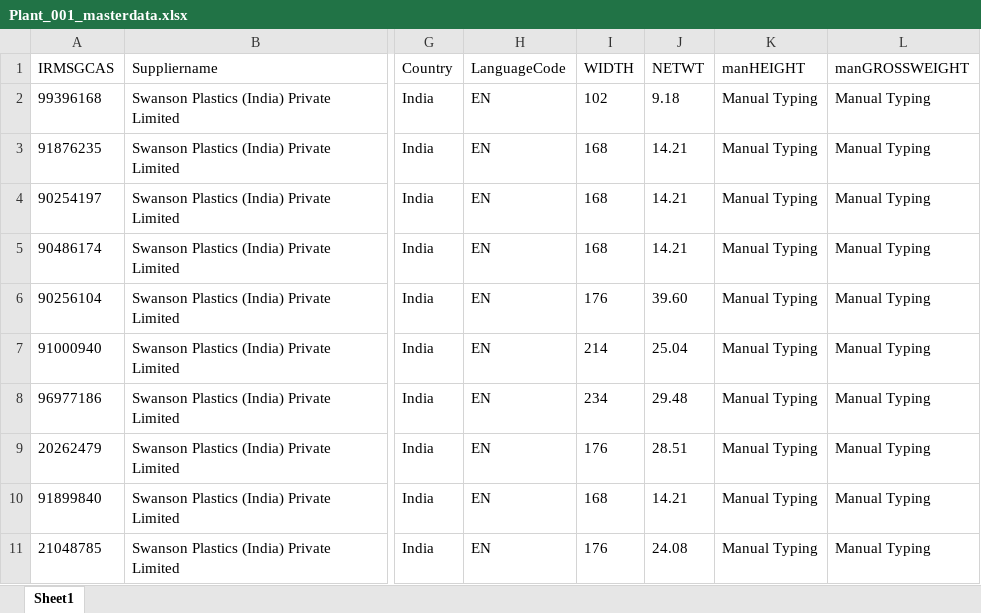
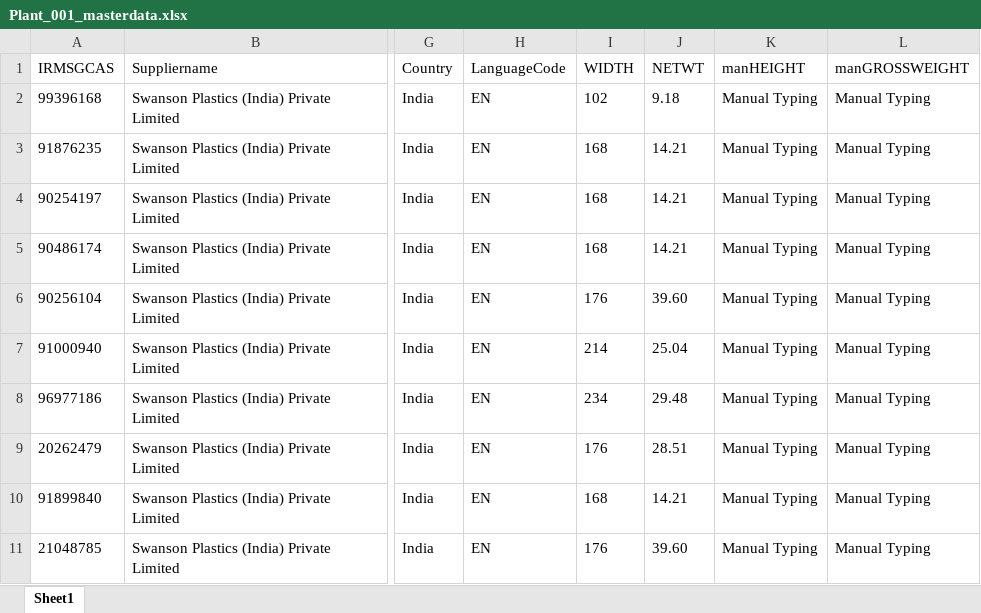
Before and after one commit to surajupatil24/GreenInkTechnologies-SWANSON, an Excel workbook: routes/Plant_001_masterdata.xlsx, sheet Sheet1, drawn as a sheet; only a part is shown, gaps mark what is left out; values as stored, in another font and other column widths than the file's, no borders; the diff names each change by its address in the sheet, - before the commit and + after, or states it on an @@ line.

Commit message:
Update Plant_001_masterdata.xlsx
nt

```diff
--- a/routes/Plant_001_masterdata.xlsx (sheet Sheet1)
+++ b/routes/Plant_001_masterdata.xlsx (sheet Sheet1)
-J11 (NETWT): 24.08
+J11 (NETWT): 39.60
```
